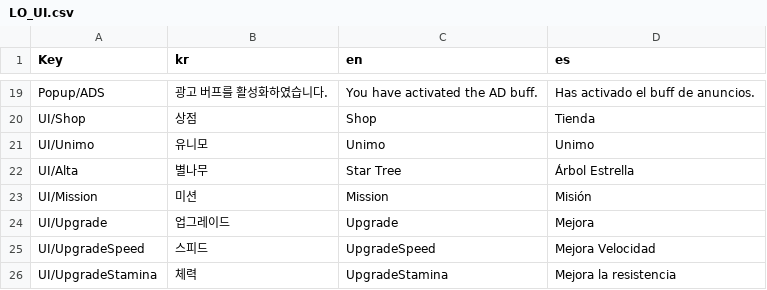
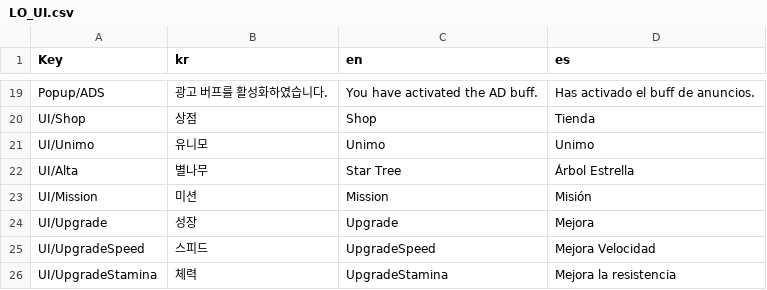
Before and after one commit to harangji/Unimo-StarTree, a CSV file: Assets/Resources/Datas/LO_UI.csv, drawn as a sheet; only a part is shown, gaps mark what is left out.

```diff
--- a/Assets/Resources/Datas/LO_UI.csv
+++ b/Assets/Resources/Datas/LO_UI.csv
@@ -23,3 +23,3 @@ UI/Alta,별나무,Star Tree,Árbol Estrella
 UI/Mission,미션,Mission,Misión
-UI/Upgrade, 업그레이드,Upgrade,Mejora
+UI/Upgrade, 성장,Upgrade,Mejora
 UI/UpgradeSpeed, 스피드,UpgradeSpeed,Mejora Velocidad,
```
Also changed, not shown: 4 other files.
